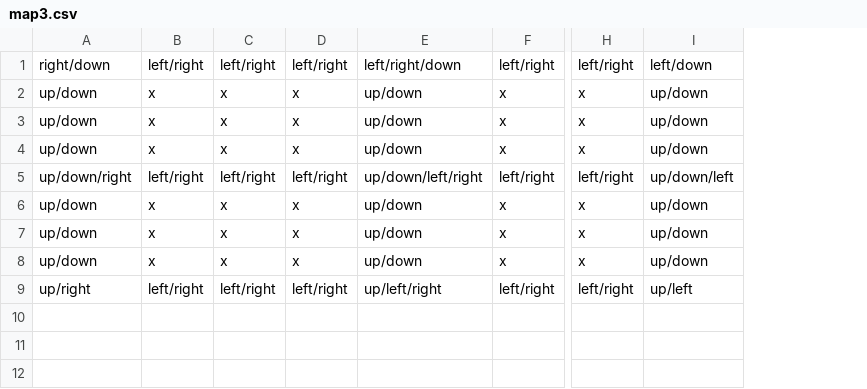
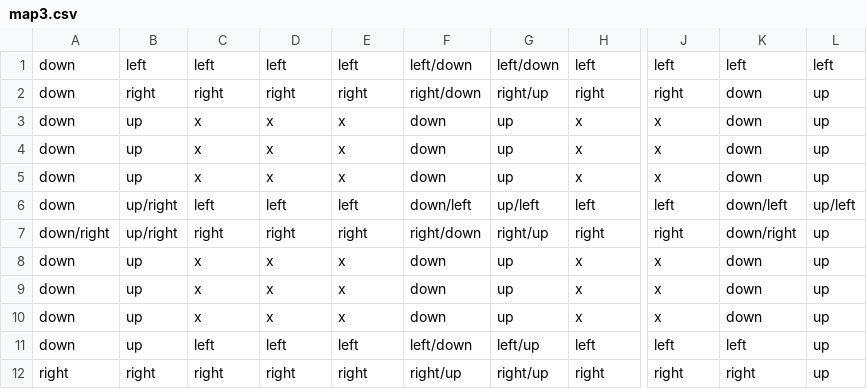
Before and after one commit to AnirudhhRamesh/Intelligent-Traffic-Backend, a CSV file: map3.csv, drawn as a sheet; only a part is shown, gaps mark what is left out; removed rows and columns are numbered as before the commit, all else as after; rows hold the shown columns only; the diff names each change by its address in the sheet, - before the commit and + after, or states it on an @@ line.

```diff
--- a/map3.csv
+++ b/map3.csv
-column A, rows 2-4: all up/down; rows 6-8: all up/down
+column A, rows 3-5: all down; rows 8-10: all down
+column B, rows 3-5: all up; rows 8-10: all up
-column E, rows 2-4: all up/down; rows 6-8: all up/down
+column F, rows 3-5: all down; rows 8-10: all down
+column G, rows 3-5: all up; rows 8-10: all up
-column I, rows 2-4: all up/down; rows 6-8: all up/down
+column K, rows 3-5: all down; rows 8-10: all down
+column L, rows 3-5: all up; rows 8-10: all up
-row 1: right/down | left/right | left/right | left/right | left/right/down | left/right | left/right | left/down
+row 1: down | left | left | left | left | left/down | left/down | left | left | left | left
+row 2: down | right | right | right | right | right/down | right/up | right | right | down | up
-row 5: up/down/right | left/right | left/right | left/right | up/down/left/right | left/right | left/right | up/down/left
+row 6: down | up/right | left | left | left | down/left | up/left | left | left | down/left | up/left
+row 7: down/right | up/right | right | right | right | right/down | right/up | right | right | down/right | up
-row 9: up/right | left/right | left/right | left/right | up/left/right | left/right | left/right | up/left
+row 11: down | up | left | left | left | left/down | left/up | left | left | left | up
+row 12: right | right | right | right | right | right/up | right/up | right | right | right | up
```
Also changed, not shown: 2 other files.
